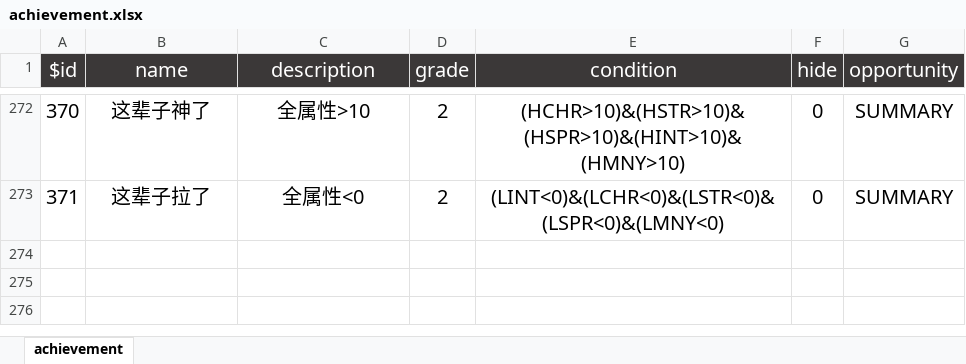
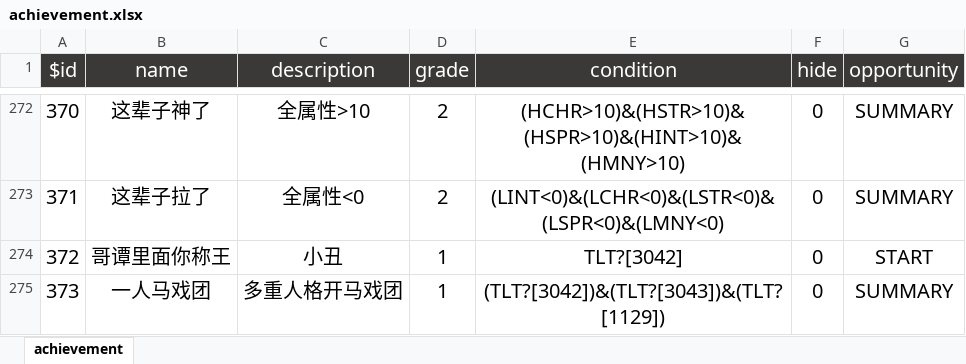
Before and after one commit to ZengXiaoPi/PM-life-restart, an Excel workbook: data/zh-cn/achievement.xlsx, sheet achievement, drawn as a sheet; only a part is shown, gaps mark what is left out; values as stored, in another font and other column widths than the file's, no borders; the diff names each change by its address in the sheet, - before the commit and + after, or states it on an @@ line.

```diff
--- a/data/zh-cn/achievement.xlsx (sheet achievement)
+++ b/data/zh-cn/achievement.xlsx (sheet achievement)
+row 274: 372 | 哥谭里面你称王 | 小丑 | 1 | TLT?[3042] | 0 | START
+row 275: 373 | 一人马戏团 | 多重人格开马戏团 | 1 | (TLT?[3042])&(TLT?[3043])&(TLT?[1129]) | 0 | SUMMARY
```
Also changed, not shown: data/zh-cn/age.xlsx, data/zh-cn/events.xlsx, 4 other files.
